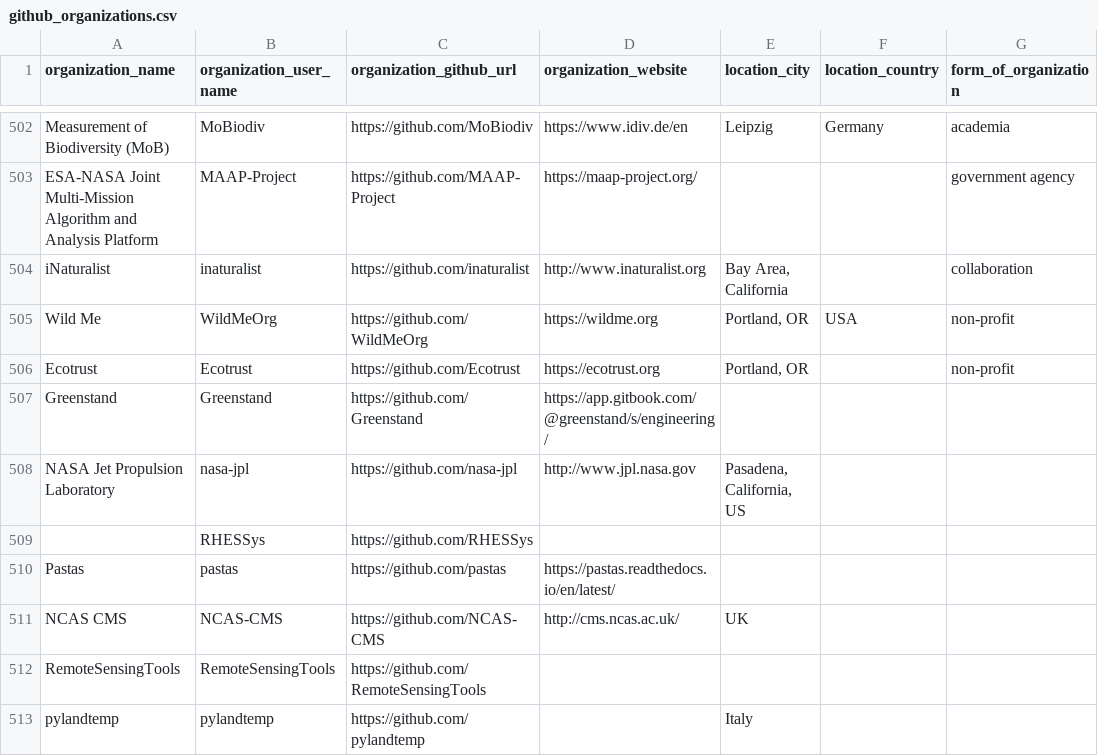
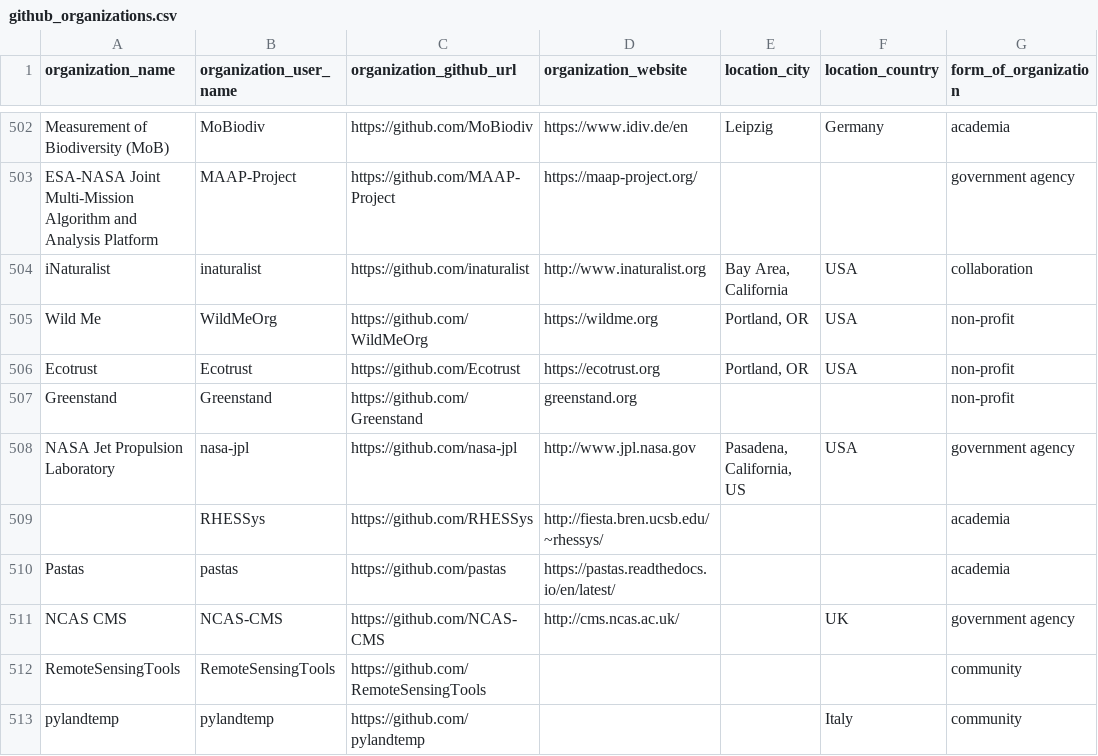
Before and after one commit to protontypes/AwesomeCure, a CSV file: csv/github_organizations.csv, drawn as a sheet; only a part is shown, gaps mark what is left out; the diff covers the shown part only; the diff names each change by its address in the sheet, - before the commit and + after, or states it on an @@ line.

Commit message:
finished cleaning new organization dataset

```diff
--- a/csv/github_organizations.csv
+++ b/csv/github_organizations.csv
-F504 (location_country): (empty)
+F504 (location_country): USA
-F506 (location_country): (empty)
+F506 (location_country): USA
-D507 (organization_website): https://app.gitbook.com/@greenstand/s/engineering/
+D507 (organization_website): greenstand.org
-G507 (form_of_organization): (empty)
+G507 (form_of_organization): non-profit
-F508 (location_country): (empty)
+F508 (location_country): USA
-G508 (form_of_organization): (empty)
+G508 (form_of_organization): government agency
-D509 (organization_website): (empty)
+D509 (organization_website): http://fiesta.bren.ucsb.edu/~rhessys/
-G509:G510 (form_of_organization): (empty)
+G509:G510 (form_of_organization): academia
-E511 (location_city): UK
+E511 (location_city): (empty)
-F511 (location_country): (empty)
+F511 (location_country): UK
-G511 (form_of_organization): (empty)
+G511 (form_of_organization): government agency
-G512:G513 (form_of_organization): (empty)
+G512:G513 (form_of_organization): community
-E513 (location_city): Italy
+E513 (location_city): (empty)
-F513 (location_country): (empty)
+F513 (location_country): Italy
```
Also changed, not shown: 62 edited cells elsewhere in this file.
